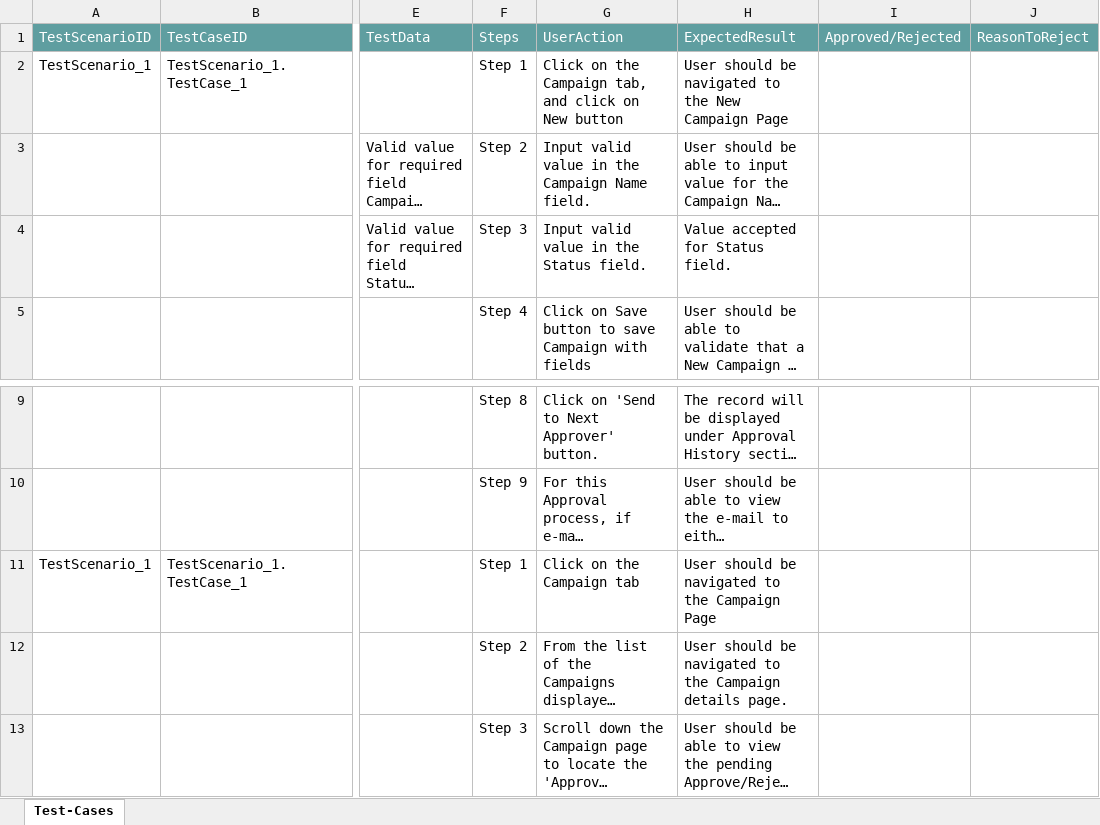
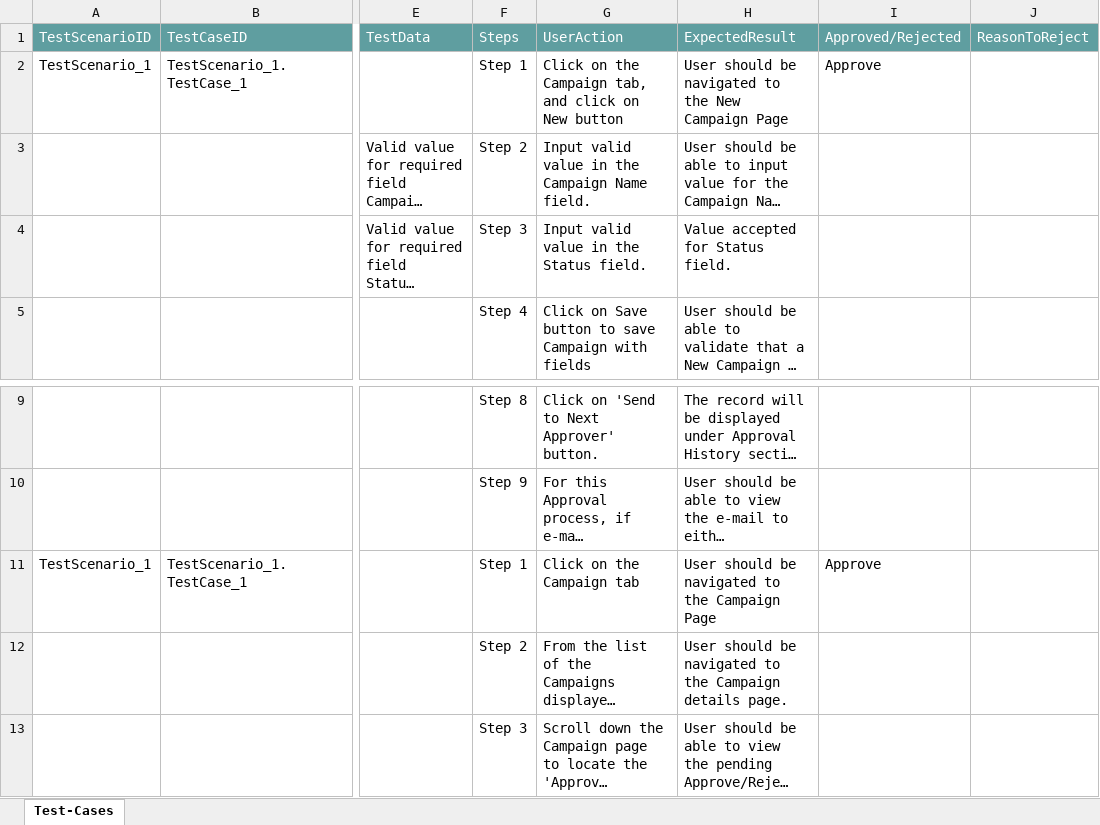
Before and after one commit to ShaikMohamedIrfan/checking, an Excel workbook: camaps.xlsx, sheet Test-Cases, drawn as a sheet; only a part is shown, gaps mark what is left out; long unchanged cells end in …; values as stored, in another font and other column widths than the file's, no borders; table styles not drawn; the diff names each change by its address in the sheet, - before the commit and + after, or states it on an @@ line.

Commit message:
Add files via upload

```diff
--- a/camaps.xlsx (sheet Test-Cases)
+++ b/camaps.xlsx (sheet Test-Cases)
-I2: (empty)
+I2: Approve
-I11: (empty)
+I11: Approve
```
